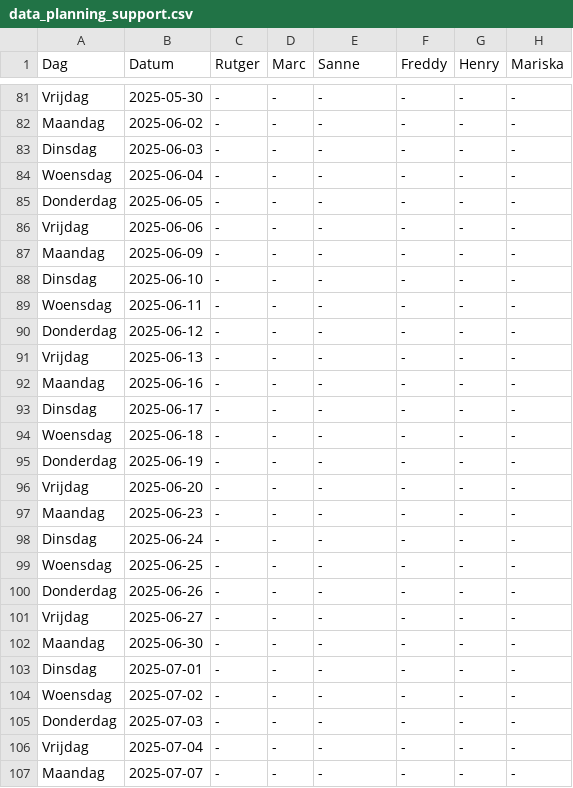
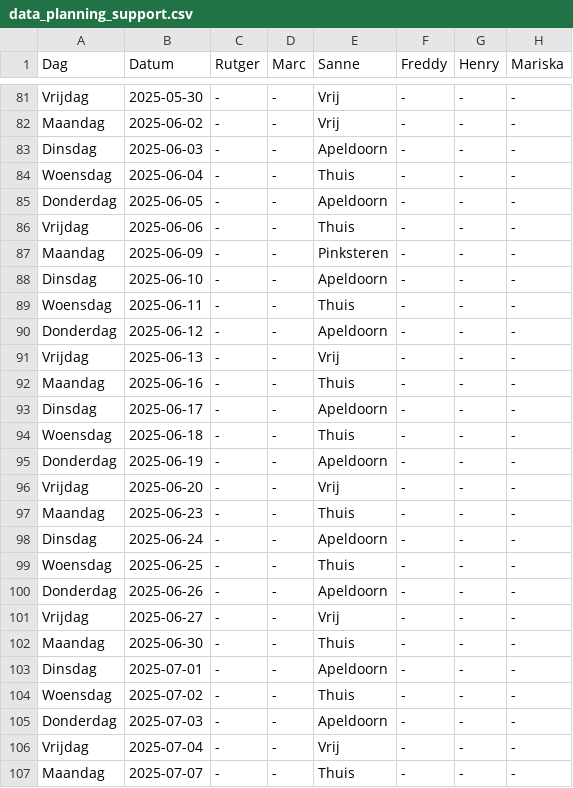
Before and after one commit to Britttvg/planning-tool, a CSV file: src/data/data_planning_support.csv, drawn as a sheet; only a part is shown, gaps mark what is left out; the diff covers the shown part only; the diff names each change by its address in the sheet, - before the commit and + after, or states it on an @@ line.

```diff
--- a/src/data/data_planning_support.csv
+++ b/src/data/data_planning_support.csv
-E81:E82 (Sanne): -
+E81:E82 (Sanne): Vrij
-E83 (Sanne): -
+E83 (Sanne): Apeldoorn
-E84 (Sanne): -
+E84 (Sanne): Thuis
-E85 (Sanne): -
+E85 (Sanne): Apeldoorn
-E86 (Sanne): -
+E86 (Sanne): Thuis
-E87 (Sanne): -
+E87 (Sanne): Pinksteren
-E88 (Sanne): -
+E88 (Sanne): Apeldoorn
-E89 (Sanne): -
+E89 (Sanne): Thuis
-E90 (Sanne): -
+E90 (Sanne): Apeldoorn
-E91 (Sanne): -
+E91 (Sanne): Vrij
-E92 (Sanne): -
+E92 (Sanne): Thuis
-E93 (Sanne): -
+E93 (Sanne): Apeldoorn
-E94 (Sanne): -
+E94 (Sanne): Thuis
-E95 (Sanne): -
+E95 (Sanne): Apeldoorn
-E96 (Sanne): -
+E96 (Sanne): Vrij
-E97 (Sanne): -
+E97 (Sanne): Thuis
-E98 (Sanne): -
+E98 (Sanne): Apeldoorn
-E99 (Sanne): -
+E99 (Sanne): Thuis
-E100 (Sanne): -
+E100 (Sanne): Apeldoorn
-E101 (Sanne): -
+E101 (Sanne): Vrij
-E102 (Sanne): -
+E102 (Sanne): Thuis
-E103 (Sanne): -
+E103 (Sanne): Apeldoorn
-E104 (Sanne): -
+E104 (Sanne): Thuis
-E105 (Sanne): -
+E105 (Sanne): Apeldoorn
-E106 (Sanne): -
+E106 (Sanne): Vrij
-E107 (Sanne): -
+E107 (Sanne): Thuis
```
Also changed, not shown: 63 edited cells elsewhere in this file.
